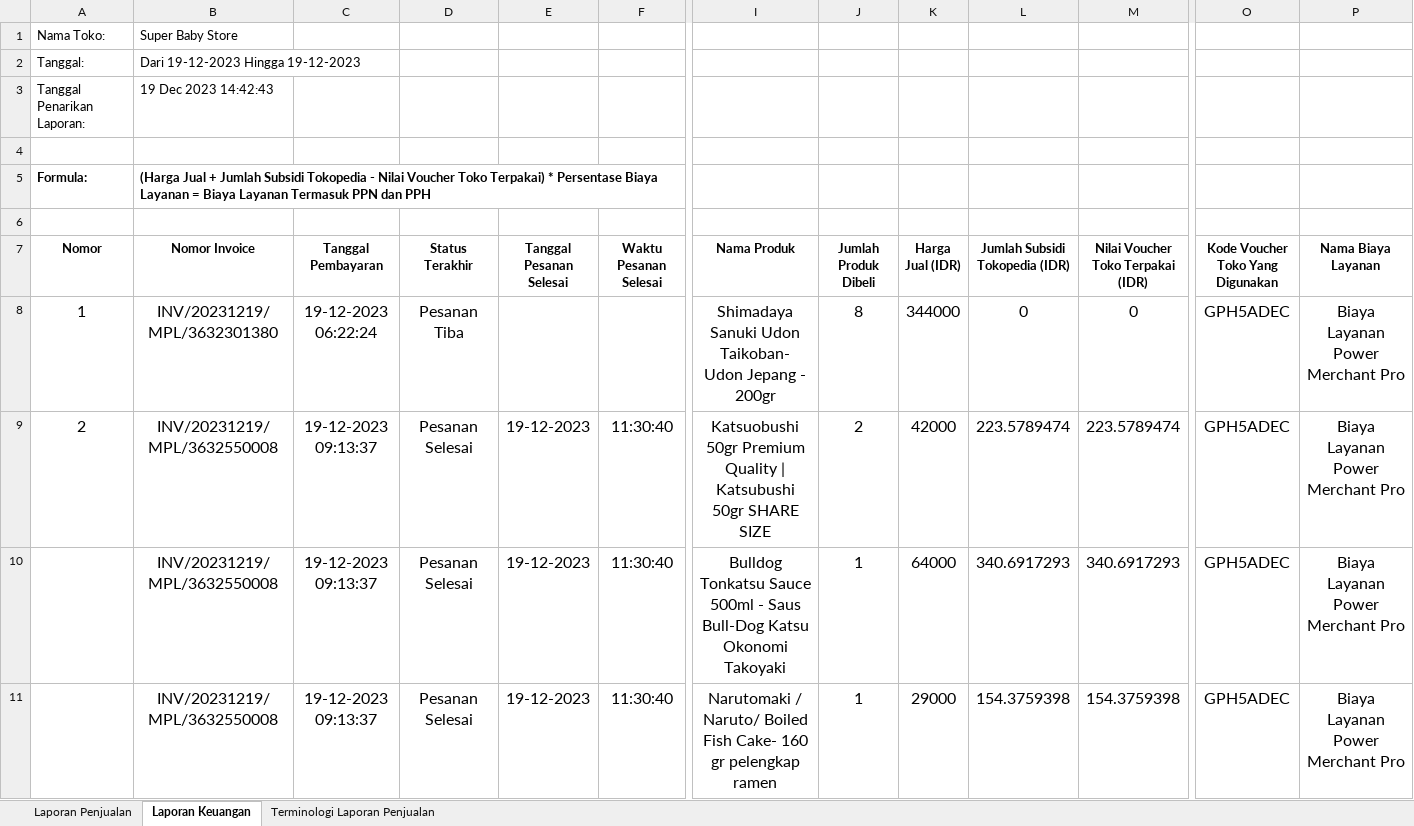
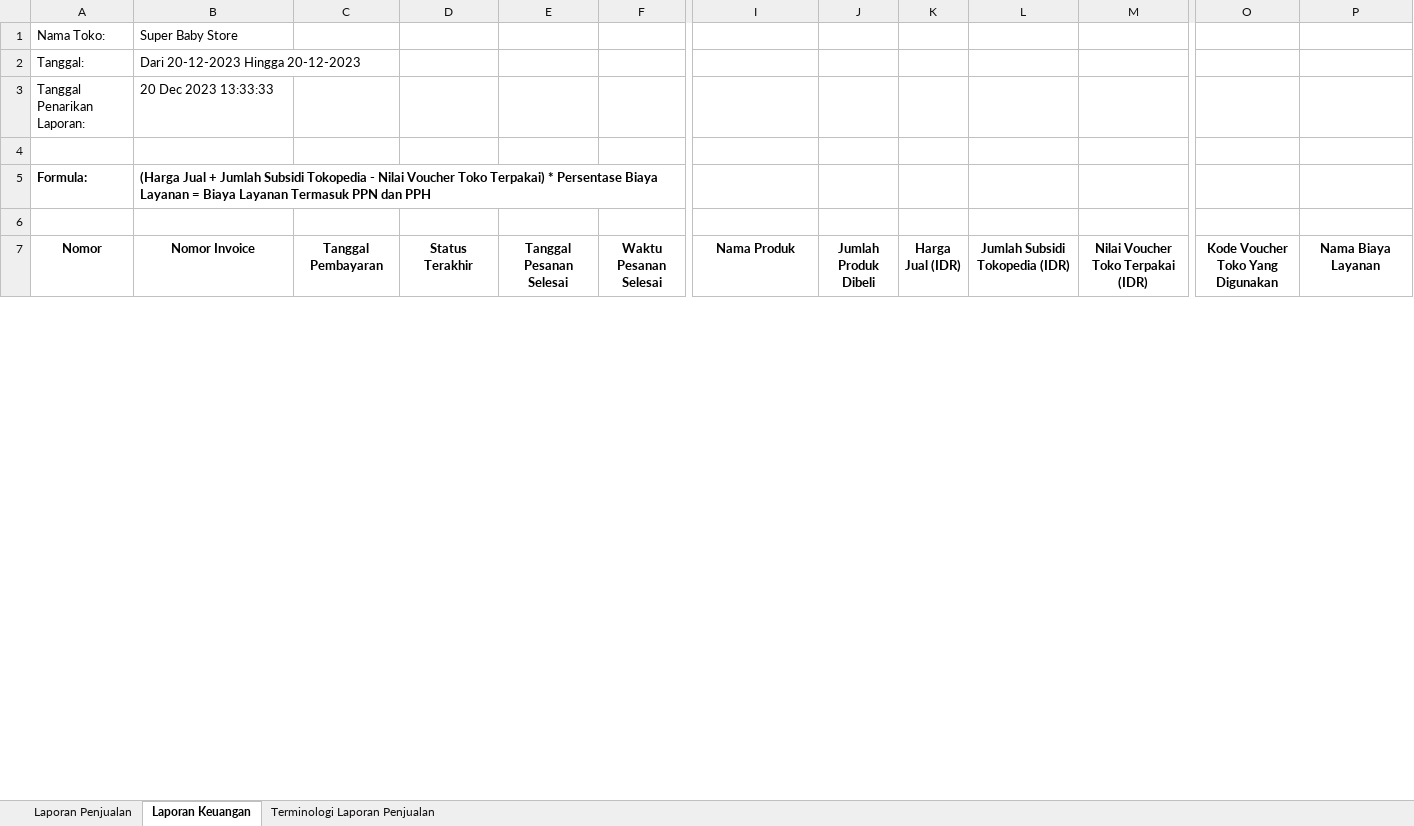
Before and after one commit to vixeralylo/sbs-be, an Excel workbook: excel/tokopedia.xlsx, sheet Laporan Keuangan, drawn as a sheet; only a part is shown, gaps mark what is left out; values as stored, in another font and other column widths than the file's, no borders; removed rows and columns are numbered as before the commit, all else as after; rows hold the shown columns only; the diff covers the shown part only; the diff names each change by its address in the sheet, - before the commit and + after, or states it on an @@ line.

Commit message:
cors, upload excel dari form

```diff
--- a/excel/tokopedia.xlsx (sheet Laporan Keuangan)
+++ b/excel/tokopedia.xlsx (sheet Laporan Keuangan)
-B2 (Nomor Invoice): Dari 19-12-2023 Hingga 19-12-2023
+B2 (Nomor Invoice): Dari 20-12-2023 Hingga 20-12-2023
-B3 (Nomor Invoice): 19 Dec 2023 14:42:43
+B3 (Nomor Invoice): 20 Dec 2023 13:33:33
-row 8: 1 | INV/20231219/MPL/3632301380 | 19-12-2023 06:22:24 | Pesanan Tiba |  |  | Shimadaya Sanuki Udon Taikoban- Udon Jepang - 200gr | 8 | 344000 | 0 | 0 | GPH5ADEC | Biaya Layanan Power Merchant Pro
-row 9: 2 | INV/20231219/MPL/3632550008 | 19-12-2023 09:13:37 | Pesanan Selesai | 19-12-2023 | 11:30:40 | Katsuobushi 50gr Premium Quality | Katsubushi 50gr SHARE SIZE | 2 | 42000 | 223.5789474 | 223.5789474 | GPH5ADEC | Biaya Layanan Power Merchant Pro
-row 10:  | INV/20231219/MPL/3632550008 | 19-12-2023 09:13:37 | Pesanan Selesai | 19-12-2023 | 11:30:40 | Bulldog Tonkatsu Sauce 500ml - Saus Bull-Dog Katsu Okonomi Takoyaki | 1 | 64000 | 340.6917293 | 340.6917293 | GPH5ADEC | Biaya Layanan Power Merchant Pro
-row 11:  | INV/20231219/MPL/3632550008 | 19-12-2023 09:13:37 | Pesanan Selesai | 19-12-2023 | 11:30:40 | Narutomaki / Naruto/ Boiled Fish Cake- 160 gr pelengkap ramen | 1 | 29000 | 154.3759398 | 154.3759398 | GPH5ADEC | Biaya Layanan Power Merchant Pro
```
Also changed, not shown: 8 added rows, 22 removed rows, 19 edited cells and row numbers in column A elsewhere in this sheet, sheet Laporan Penjualan, excel/po.xlsx, excel/shopee.xlsx, 18 other files.
